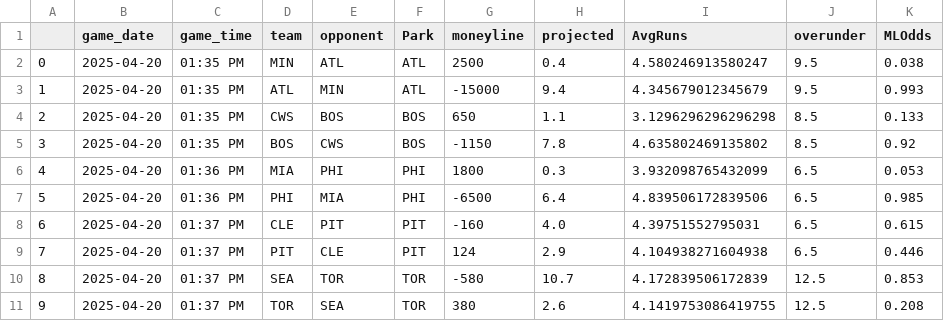
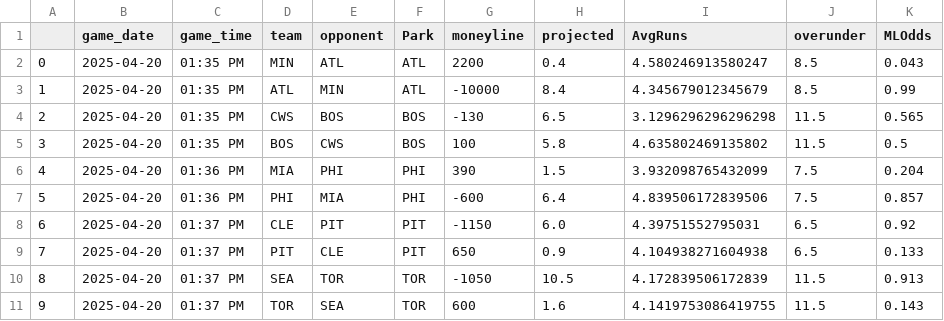
Before and after one commit to JonPGH/slateProj, a CSV file: Data/gameinfo.csv, drawn as a sheet; only a part is shown; the diff covers the shown part only; the diff names each change by its address in the sheet, - before the commit and + after, or states it on an @@ line.

Commit message:
Sync files from Google Drive to Data directory

```diff
--- a/Data/gameinfo.csv
+++ b/Data/gameinfo.csv
-G2 (moneyline): 2500
+G2 (moneyline): 2200
-J2:J3 (overunder): 9.5
+J2:J3 (overunder): 8.5
-K2 (MLOdds): 0.038
+K2 (MLOdds): 0.043
-G3 (moneyline): -15000
+G3 (moneyline): -10000
-H3 (projected): 9.4
+H3 (projected): 8.4
-K3 (MLOdds): 0.993
+K3 (MLOdds): 0.99
-G4 (moneyline): 650
+G4 (moneyline): -130
-H4 (projected): 1.1
+H4 (projected): 6.5
-J4:J5 (overunder): 8.5
+J4:J5 (overunder): 11.5
-K4 (MLOdds): 0.133
+K4 (MLOdds): 0.565
-G5 (moneyline): -1150
+G5 (moneyline): 100
-H5 (projected): 7.8
+H5 (projected): 5.8
-K5 (MLOdds): 0.92
+K5 (MLOdds): 0.5
-G6 (moneyline): 1800
+G6 (moneyline): 390
-H6 (projected): 0.3
+H6 (projected): 1.5
-J6:J7 (overunder): 6.5
+J6:J7 (overunder): 7.5
-K6 (MLOdds): 0.053
+K6 (MLOdds): 0.204
-G7 (moneyline): -6500
+G7 (moneyline): -600
-K7 (MLOdds): 0.985
+K7 (MLOdds): 0.857
-G8 (moneyline): -160
+G8 (moneyline): -1150
-H8 (projected): 4.0
+H8 (projected): 6.0
-K8 (MLOdds): 0.615
+K8 (MLOdds): 0.92
-G9 (moneyline): 124
+G9 (moneyline): 650
-H9 (projected): 2.9
+H9 (projected): 0.9
-K9 (MLOdds): 0.446
+K9 (MLOdds): 0.133
-G10 (moneyline): -580
+G10 (moneyline): -1050
-H10 (projected): 10.7
+H10 (projected): 10.5
-J10:J11 (overunder): 12.5
+J10:J11 (overunder): 11.5
-K10 (MLOdds): 0.853
+K10 (MLOdds): 0.913
-G11 (moneyline): 380
+G11 (moneyline): 600
-H11 (projected): 2.6
+H11 (projected): 1.6
-K11 (MLOdds): 0.208
+K11 (MLOdds): 0.143
```
Also changed, not shown: 2 removed rows, 52 edited cells and row numbers in column A elsewhere in this file, Data/Tableau_DailyHitterProj.csv, Data/hitterData.csv, 7 other files.
